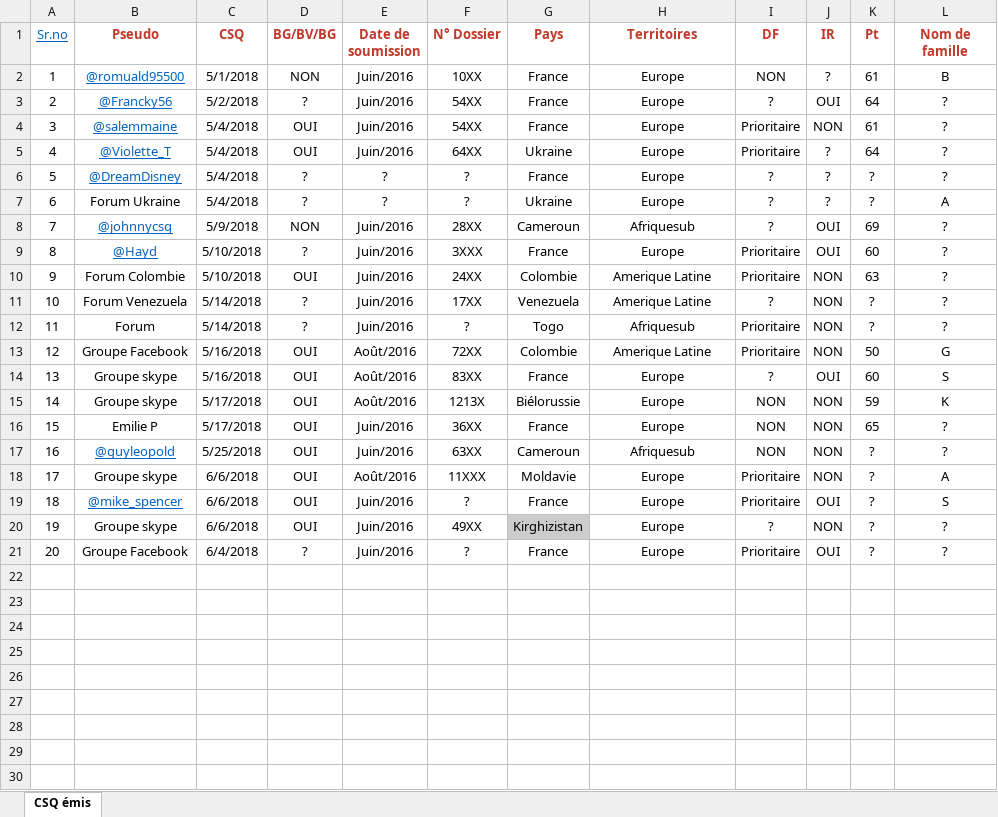
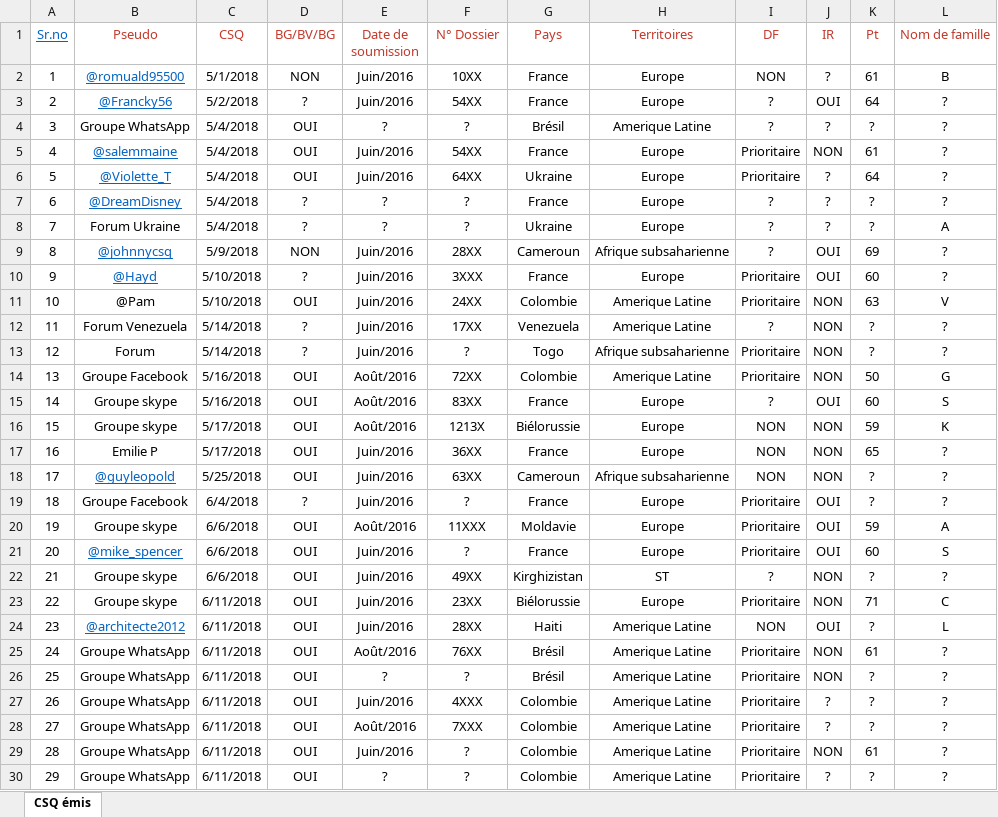
Before and after one commit to Collumbus/DataScience, an Excel workbook: Immigration/CSQs émis.xlsx, sheet CSQ émis, drawn as a sheet; only a part is shown; values as stored, in another font and other column widths than the file's, no borders; removed rows and columns are numbered as before the commit, all else as after; the diff covers the shown part only; the diff names each change by its address in the sheet, - before the commit and + after, or states it on an @@ line.

```diff
--- a/Immigration/CSQs émis.xlsx (sheet CSQ émis)
+++ b/Immigration/CSQs émis.xlsx (sheet CSQ émis)
-B1:L1 bold: on
+B1:L1 bold: off
+row 4: 3 | Groupe WhatsApp | 5/4/2018 | OUI | ? | ? | Brésil | Amerique Latine | ? | ? | ? | ?
@@ column A (Sr.no) renumbered between rows 5 and 19 @@
-H9 (Territoires): Afriquesub
+H9 (Territoires): Afrique subsaharienne
-B11 (Pseudo): Forum Colombie
+B11 (Pseudo): @Pam
-L11 (Nom de famille): ?
+L11 (Nom de famille): V
-H13 (Territoires): Afriquesub
+H13 (Territoires): Afrique subsaharienne
-H18 (Territoires): Afriquesub
+H18 (Territoires): Afrique subsaharienne
-row 18: 17 | Groupe skype | 6/6/2018 | OUI | Août/2016 | 11XXX | Moldavie | Europe | Prioritaire | NON | ? | A
-row 19: 18 | @mike_spencer | 6/6/2018 | OUI | Juin/2016 | ? | France | Europe | Prioritaire | OUI | ? | S
-row 20: 19 | Groupe skype | 6/6/2018 | OUI | Juin/2016 | 49XX | Kirghizistan | Europe | ? | NON | ? | ?
+row 20: 19 | Groupe skype | 6/6/2018 | OUI | Août/2016 | 11XXX | Moldavie | Europe | Prioritaire | OUI | 59 | A
+row 21: 20 | @mike_spencer | 6/6/2018 | OUI | Juin/2016 | ? | France | Europe | Prioritaire | OUI | 60 | S
+row 22: 21 | Groupe skype | 6/6/2018 | OUI | Juin/2016 | 49XX | Kirghizistan | ST | ? | NON | ? | ?
+row 23: 22 | Groupe skype | 6/11/2018 | OUI | Juin/2016 | 23XX | Biélorussie | Europe | Prioritaire | NON | 71 | C
+row 24: 23 | @architecte2012 | 6/11/2018 | OUI | Juin/2016 | 28XX | Haiti | Amerique Latine | NON | OUI | ? | L
+row 25: 24 | Groupe WhatsApp | 6/11/2018 | OUI | Août/2016 | 76XX | Brésil | Amerique Latine | Prioritaire | NON | 61 | ?
+row 26: 25 | Groupe WhatsApp | 6/11/2018 | OUI | ? | ? | Brésil | Amerique Latine | Prioritaire | NON | ? | ?
+row 27: 26 | Groupe WhatsApp | 6/11/2018 | OUI | Juin/2016 | 4XXX | Colombie | Amerique Latine | Prioritaire | ? | ? | ?
+row 28: 27 | Groupe WhatsApp | 6/11/2018 | OUI | Août/2016 | 7XXX | Colombie | Amerique Latine | Prioritaire | ? | ? | ?
+row 29: 28 | Groupe WhatsApp | 6/11/2018 | OUI | Juin/2016 | ? | Colombie | Amerique Latine | Prioritaire | NON | 61 | ?
+row 30: 29 | Groupe WhatsApp | 6/11/2018 | OUI | ? | ? | Colombie | Amerique Latine | Prioritaire | ? | ? | ?
```
Also changed, not shown: 50 added rows elsewhere in this sheet, Immigration/Classement MPQ 2016 par pays et territoires.xlsx, 1 other file.
